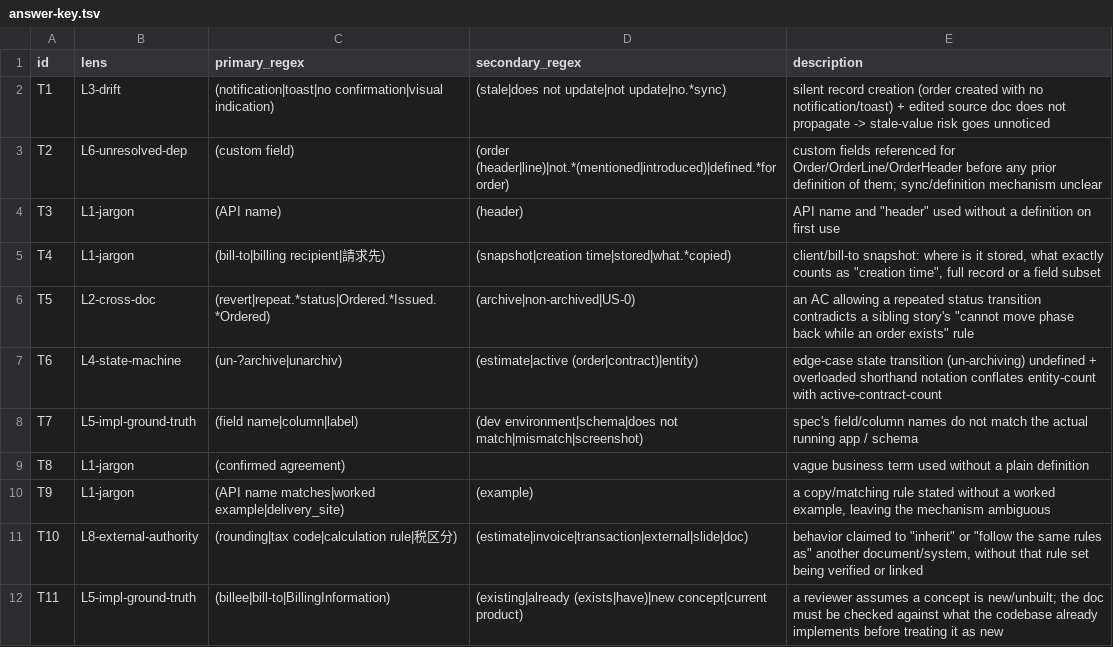
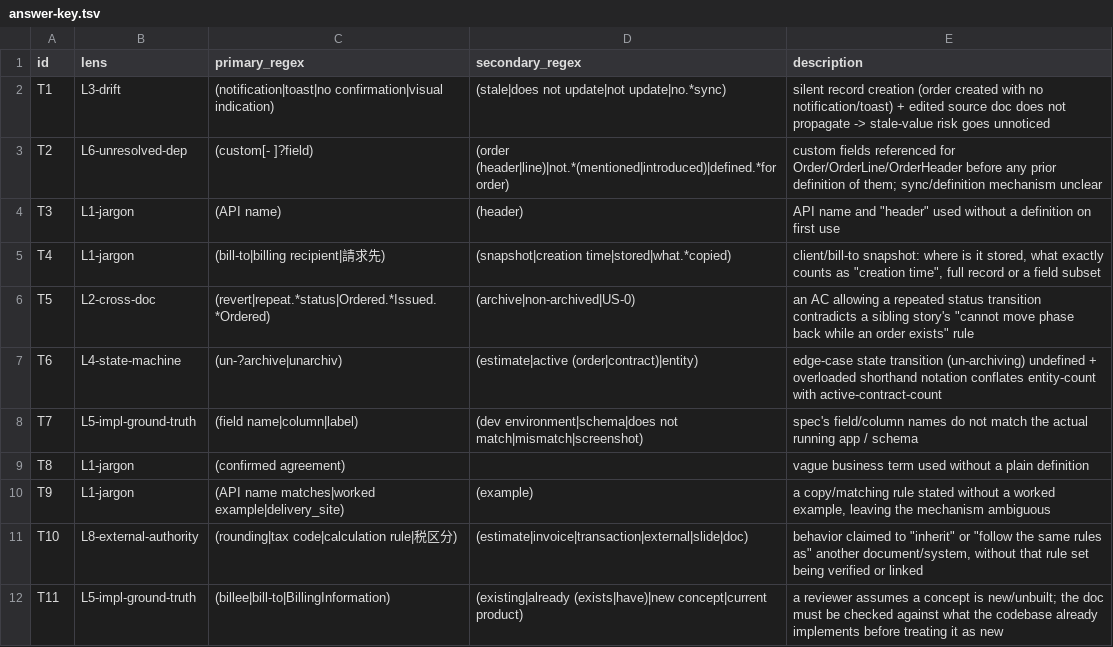
Before and after one commit to KakkoiDev/icm-runtime, a TSV file: skills/kakkoidev/story-review/references/answer-key.tsv, drawn as a sheet.

Commit message:
fix(story-review): scorer block-splitter leak + mandatory self-audit
The block-splitter only terminated a finding block at the next `## F<n>`
header, so a reviewer's own non-F section divider glued onto the preceding
block and inflated its keyword surface (found live during a 7-run variance
study: a stray "grounding" note collided with answer-key term "rounding").
Fixed, with a regression test verified to fail on the pre-fix script.

The raw Hits: N/M line overstated real coverage by ~20-30pp in all 7 runs
even after that fix (same-block coincidental matches are a separate, harder
limitation). Stage 03 now mandates a self-audit pass producing a corrected
count, with its own held-out contract test.

Also loosened T2's answer-key regex (missed "custom-field" phrasing).

```diff
--- a/skills/kakkoidev/story-review/references/answer-key.tsv
+++ b/skills/kakkoidev/story-review/references/answer-key.tsv
@@ -2,3 +2,3 @@ id	lens	primary_regex	secondary_regex	description
 T1	L3-drift	(notification|toast|no confirmation|visual indication)	(stale|does not update|not update|no.*sync)	silent record creation (order created with no notification/toast) + edited source doc does not propagate -> stale-value risk goes unnoticed
-T2	L6-unresolved-dep	(custom field)	(order (header|line)|not.*(mentioned|introduced)|defined.*for order)	custom fields referenced for Order/OrderLine/OrderHeader before any prior definition of them; sync/definition mechanism unclear
+T2	L6-unresolved-dep	(custom[- ]?field)	(order (header|line)|not.*(mentioned|introduced)|defined.*for order)	custom fields referenced for Order/OrderLine/OrderHeader before any prior definition of them; sync/definition mechanism unclear
 T3	L1-jargon	(API name)	(header)	"API name" and "header" used without a definition on first use
```
Also changed, not shown: 6 other files.
